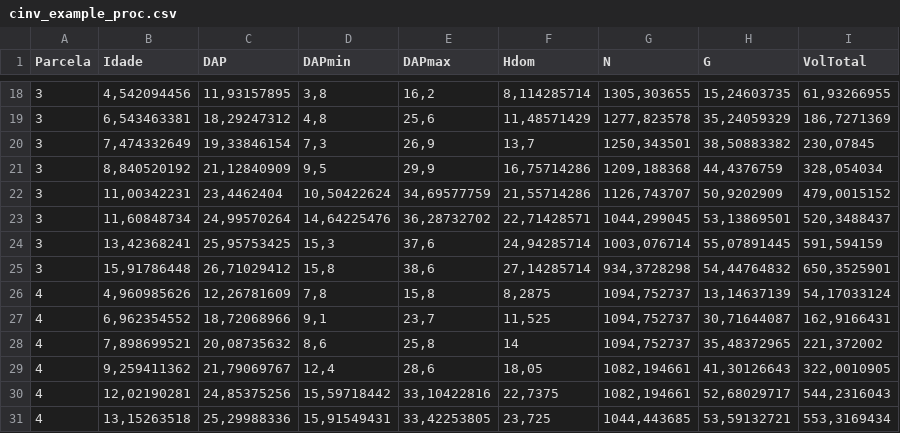
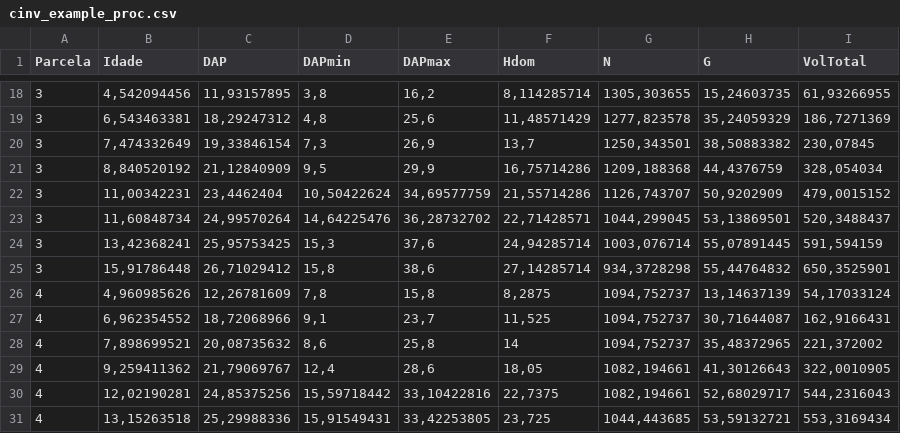
Before and after one commit to sergiocostafh/free_data, a CSV file: cinv_example_proc.csv, drawn as a sheet; only a part is shown, gaps mark what is left out.

Commit message:
Add files via upload

```diff
--- a/cinv_example_proc.csv
+++ b/cinv_example_proc.csv
@@ -24,3 +24,3 @@ Parcela;Idade;DAP;DAPmin;DAPmax;Hdom;N;G;VolTotal
 3;13,42368241;25,95753425;15,3;37,6;24,94285714;1003,076714;55,07891445;591,594159
-3;15,91786448;26,71029412;15,8;38,6;27,14285714;934,3728298;54,44764832;650,3525901
+3;15,91786448;26,71029412;15,8;38,6;27,14285714;934,3728298;55,44764832;650,3525901
 4;4,960985626;12,26781609;7,8;15,8;8,2875;1094,752737;13,14637139;54,17033124
```
